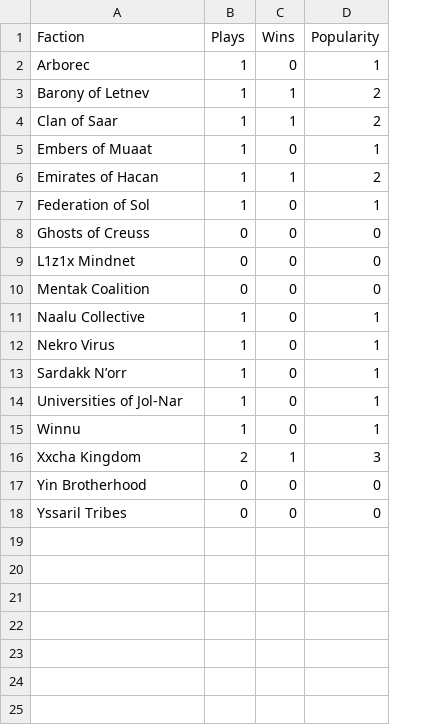
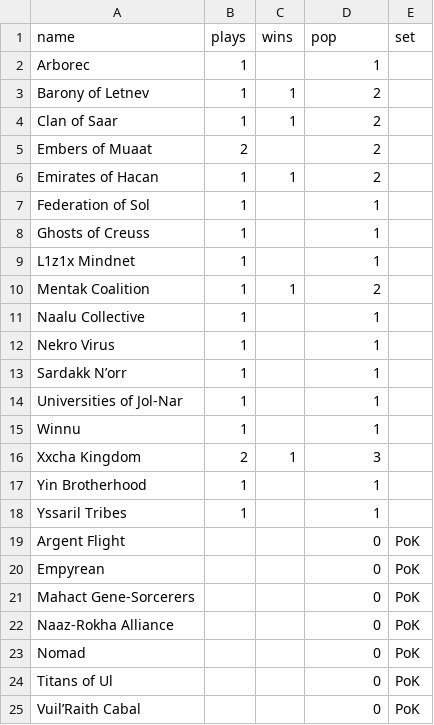
Before and after one commit to waits/scripts, a CSV file: ti/factions.csv, drawn as a sheet; removed rows and columns are numbered as before the commit, all else as after; the diff names each change by its address in the sheet, - before the commit and + after, or states it on an @@ line.

```diff
--- a/ti/factions.csv
+++ b/ti/factions.csv
+column E, empty
-row 1: Faction | Plays | Wins | Popularity
+row 1: name | plays | wins | pop | set
-C2: 0
+C2: (empty)
-B5: 1
+B5: 2
-C5: 0
+C5: (empty)
-D5: 1
+D5: 2
-C7:C9: 0
+C7:C9: (empty)
-B8:B10: 0
+B8:B10: 1
-D8:D9: 0
+D8:D9: 1
-C10: 0
+C10: 1
-D10: 0
+D10: 2
-C11:C15: 0
+C11:C15: (empty)
-B17:B18: 0
+B17:B18: 1
-C17:C18: 0
+C17:C18: (empty)
-D17:D18: 0
+D17:D18: 1
+row 19: Argent Flight |  |  | 0 | PoK
+row 20: Empyrean |  |  | 0 | PoK
+row 21: Mahact Gene-Sorcerers |  |  | 0 | PoK
+row 22: Naaz-Rokha Alliance |  |  | 0 | PoK
+row 23: Nomad |  |  | 0 | PoK
+row 24: Titans of Ul |  |  | 0 | PoK
+row 25: Vuil’Raith Cabal |  |  | 0 | PoK
```
Also changed, not shown: 2 other files.
